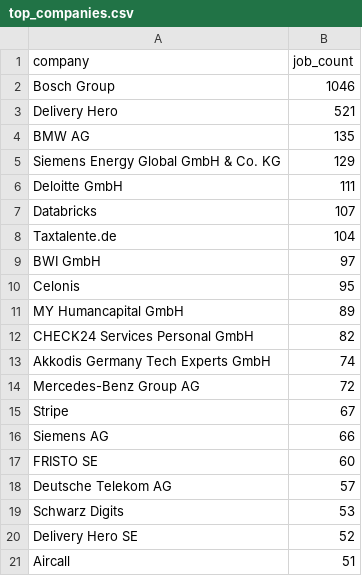
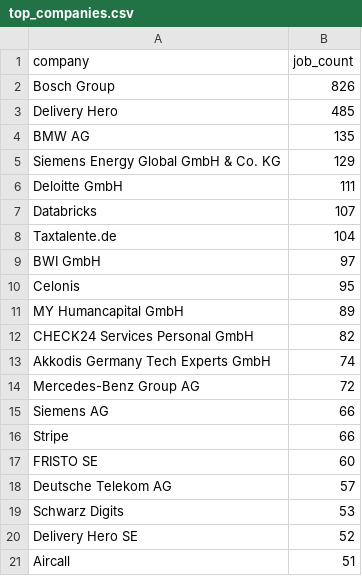
Before and after one commit to ritesh8303/dataforge, a CSV file: analytics/top_companies.csv, drawn as a sheet.

```diff
--- a/analytics/top_companies.csv
+++ b/analytics/top_companies.csv
@@ -1,4 +1,4 @@
 company,job_count
-Bosch Group,1046
-Delivery Hero,521
+Bosch Group,826
+Delivery Hero,485
 BMW AG,135
@@ -14,4 +14,4 @@ Akkodis Germany Tech Experts GmbH,74
 Mercedes-Benz Group AG,72
-Stripe,67
 Siemens AG,66
+Stripe,66
 FRISTO SE,60
```
Also changed, not shown: analytics/top_locations.csv, 14 other files.
